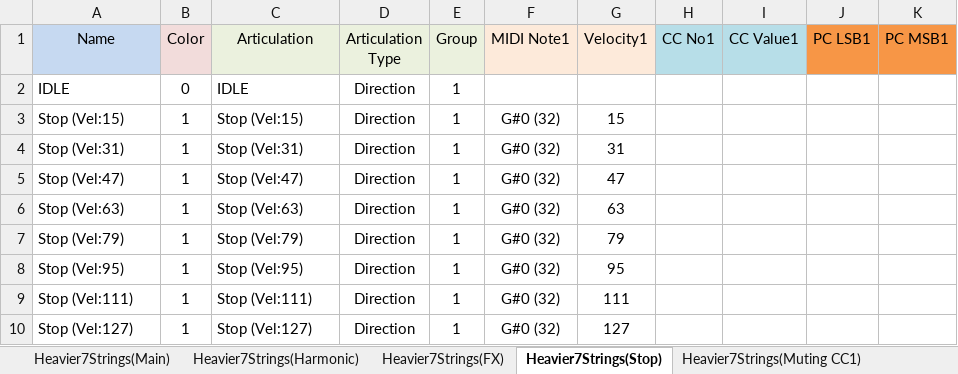
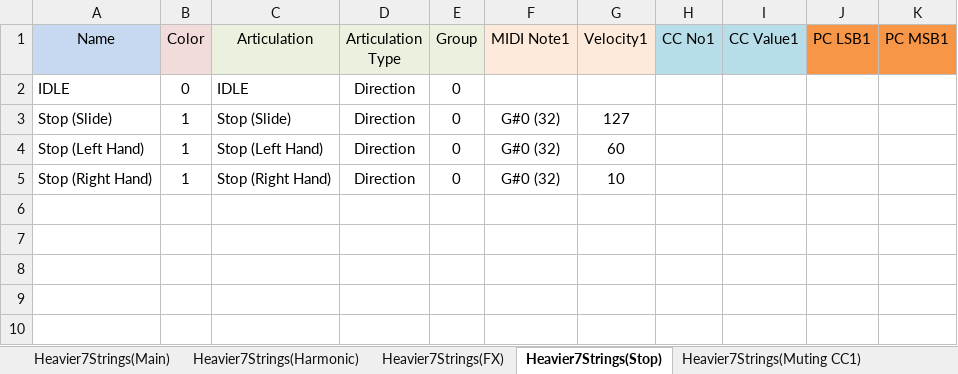
Before and after one commit to r-koubou/ArticulationMappingFiles, an Excel workbook: Three Body Technology/Heavier7Strings/xlsx/Heavier7Strings.xlsx, sheet Heavier7Strings(Stop), drawn as a sheet; values as stored, in another font and other column widths than the file's, no borders; removed rows and columns are numbered as before the commit, all else as after; the diff names each change by its address in the sheet, - before the commit and + after, or states it on an @@ line.

Commit message:
Modified: Heavier7Strings "Stop key-switch" data according to "SleepFreaks" article.

```diff
--- a/Three Body Technology/Heavier7Strings/xlsx/Heavier7Strings.xlsx (sheet Heavier7Strings(Stop))
+++ b/Three Body Technology/Heavier7Strings/xlsx/Heavier7Strings.xlsx (sheet Heavier7Strings(Stop))
-E2 (Group): 1
+E2 (Group): 0
-row 3: Stop (Vel:15) | 1 | Stop (Vel:15) | Direction | 1 | G#0 (32) | 15
-row 4: Stop (Vel:31) | 1 | Stop (Vel:31) | Direction | 1 | G#0 (32) | 31
-row 5: Stop (Vel:47) | 1 | Stop (Vel:47) | Direction | 1 | G#0 (32) | 47
-row 6: Stop (Vel:63) | 1 | Stop (Vel:63) | Direction | 1 | G#0 (32) | 63
-row 7: Stop (Vel:79) | 1 | Stop (Vel:79) | Direction | 1 | G#0 (32) | 79
-row 8: Stop (Vel:95) | 1 | Stop (Vel:95) | Direction | 1 | G#0 (32) | 95
-row 9: Stop (Vel:111) | 1 | Stop (Vel:111) | Direction | 1 | G#0 (32) | 111
-A3 (Name): Stop (Vel:127)
+A3 (Name): Stop (Slide)
-C3 (Articulation): Stop (Vel:127)
+C3 (Articulation): Stop (Slide)
-E3 (Group): 1
+E3 (Group): 0
+row 4: Stop (Left Hand) | 1 | Stop (Left Hand) | Direction | 0 | G#0 (32) | 60
+row 5: Stop (Right Hand) | 1 | Stop (Right Hand) | Direction | 0 | G#0 (32) | 10
```
Also changed, not shown: 1 other file.
